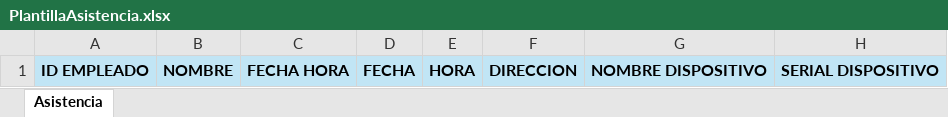
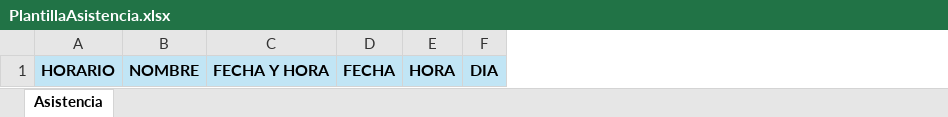
Before and after one commit to OmeOllin/ERPSEI, an Excel workbook: ERPSEI/wwwroot/templates/PlantillaAsistencia.xlsx, sheet Asistencia, drawn as a sheet; values as stored, in another font and other column widths than the file's, no borders; removed rows and columns are numbered as before the commit, all else as after; the diff names each change by its address in the sheet, - before the commit and + after, or states it on an @@ line.

Commit message:
Se modificó el diseño de la tabla basado en los campos del de calculo de nomina del excel

```diff
--- a/ERPSEI/wwwroot/templates/PlantillaAsistencia.xlsx (sheet Asistencia)
+++ b/ERPSEI/wwwroot/templates/PlantillaAsistencia.xlsx (sheet Asistencia)
-column A, row 1: ID EMPLEADO
+column A, row 1: HORARIO
-column C, row 1: FECHA HORA
+column C, row 1: FECHA Y HORA
-column F, row 1: DIRECCION
-column G, row 1: NOMBRE DISPOSITIVO
-column H, row 1: SERIAL DISPOSITIVO
+column F, row 1: DIA
```
Also changed, not shown: 5 other files.
